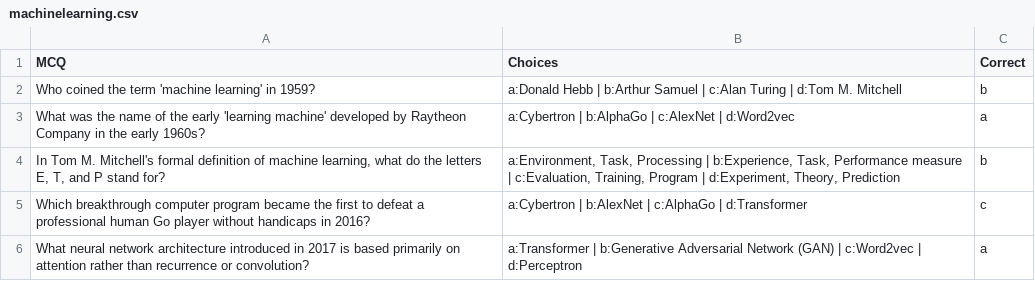
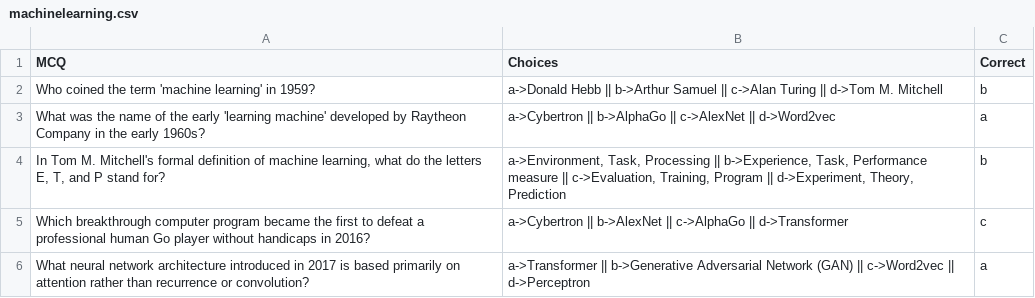
Before and after one commit to falola13/mcqgen, a CSV file: experiment/machinelearning.csv, drawn as a sheet.

Commit message:
add .env.example, update Response.json structure, enhance StreamlitAPP.py with file handling, and implement utility functions for file reading and quiz processing

```diff
--- a/experiment/machinelearning.csv
+++ b/experiment/machinelearning.csv
@@ -1,6 +1,6 @@
 MCQ,Choices,Correct
-Who coined the term 'machine learning' in 1959?,a:Donald Hebb | b:Arthur Samuel | c:Alan Turing | d:Tom M. Mitchell,b
-What was the name of the early 'learning machine' developed by Raytheon Company in the early 1960s?,a:Cybertron | b:AlphaGo | c:AlexNet | d:Word2vec,a
-"In Tom M. Mitchell's formal definition of machine learning, what do the letters E, T, and P stand for?","a:Environment, Task, Processing | b:Experience, Task, Performance measure | c:Evaluation, Training, Program | d:Experiment, Theory, Prediction",b
-Which breakthrough computer program became the first to defeat a professional human Go player without handicaps in 2016?,a:Cybertron | b:AlexNet | c:AlphaGo | d:Transformer,c
-What neural network architecture introduced in 2017 is based primarily on attention rather than recurrence or convolution?,a:Transformer | b:Generative Adversarial Network (GAN) | c:Word2vec | d:Perceptron,a
+Who coined the term 'machine learning' in 1959?,a->Donald Hebb || b->Arthur Samuel || c->Alan Turing || d->Tom M. Mitchell,b
+What was the name of the early 'learning machine' developed by Raytheon Company in the early 1960s?,a->Cybertron || b->AlphaGo || c->AlexNet || d->Word2vec,a
+"In Tom M. Mitchell's formal definition of machine learning, what do the letters E, T, and P stand for?","a->Environment, Task, Processing || b->Experience, Task, Performance measure || c->Evaluation, Training, Program || d->Experiment, Theory, Prediction",b
+Which breakthrough computer program became the first to defeat a professional human Go player without handicaps in 2016?,a->Cybertron || b->AlexNet || c->AlphaGo || d->Transformer,c
+What neural network architecture introduced in 2017 is based primarily on attention rather than recurrence or convolution?,a->Transformer || b->Generative Adversarial Network (GAN) || c->Word2vec || d->Perceptron,a
```
Also changed, not shown: 12 other files.
